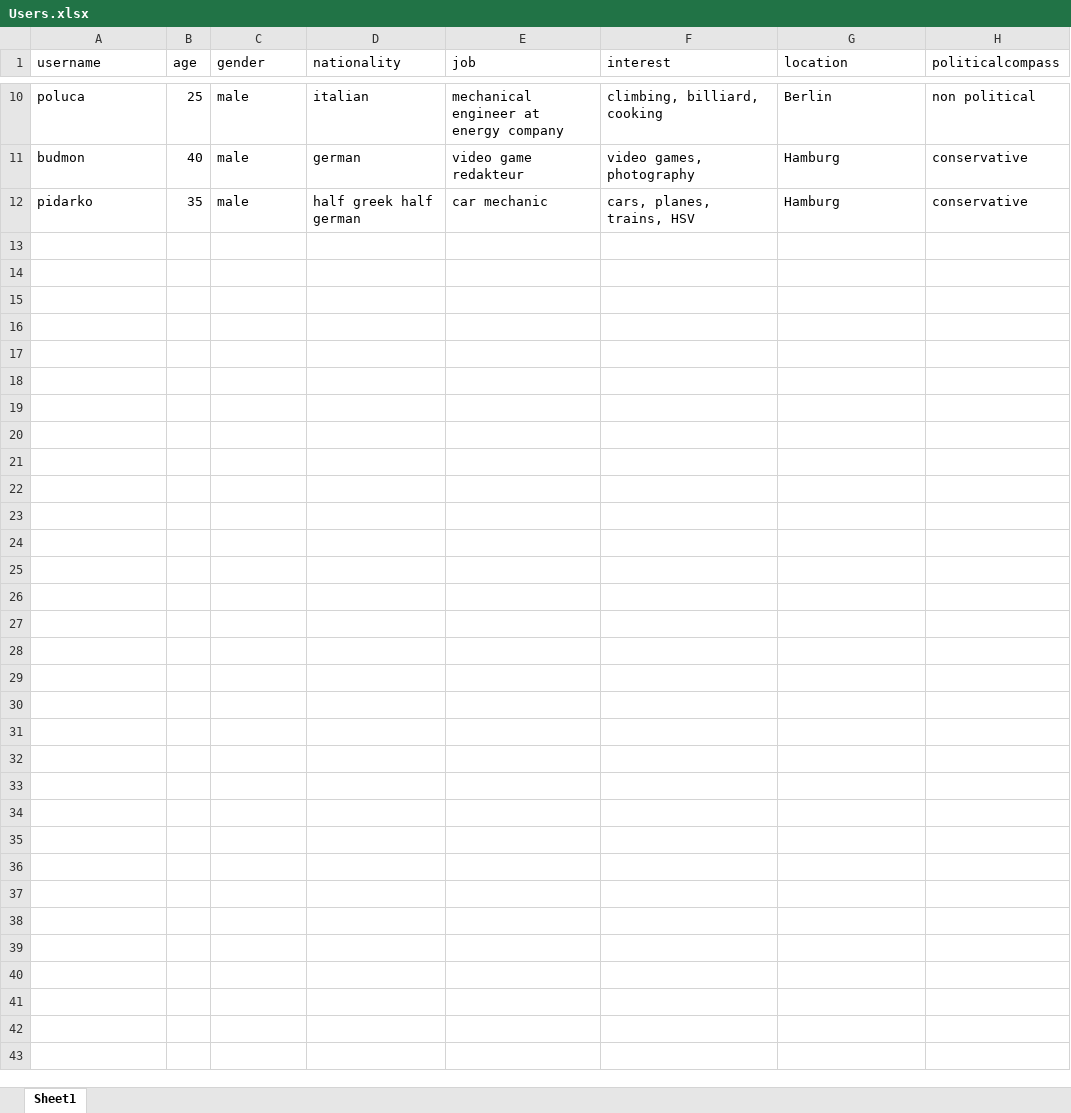
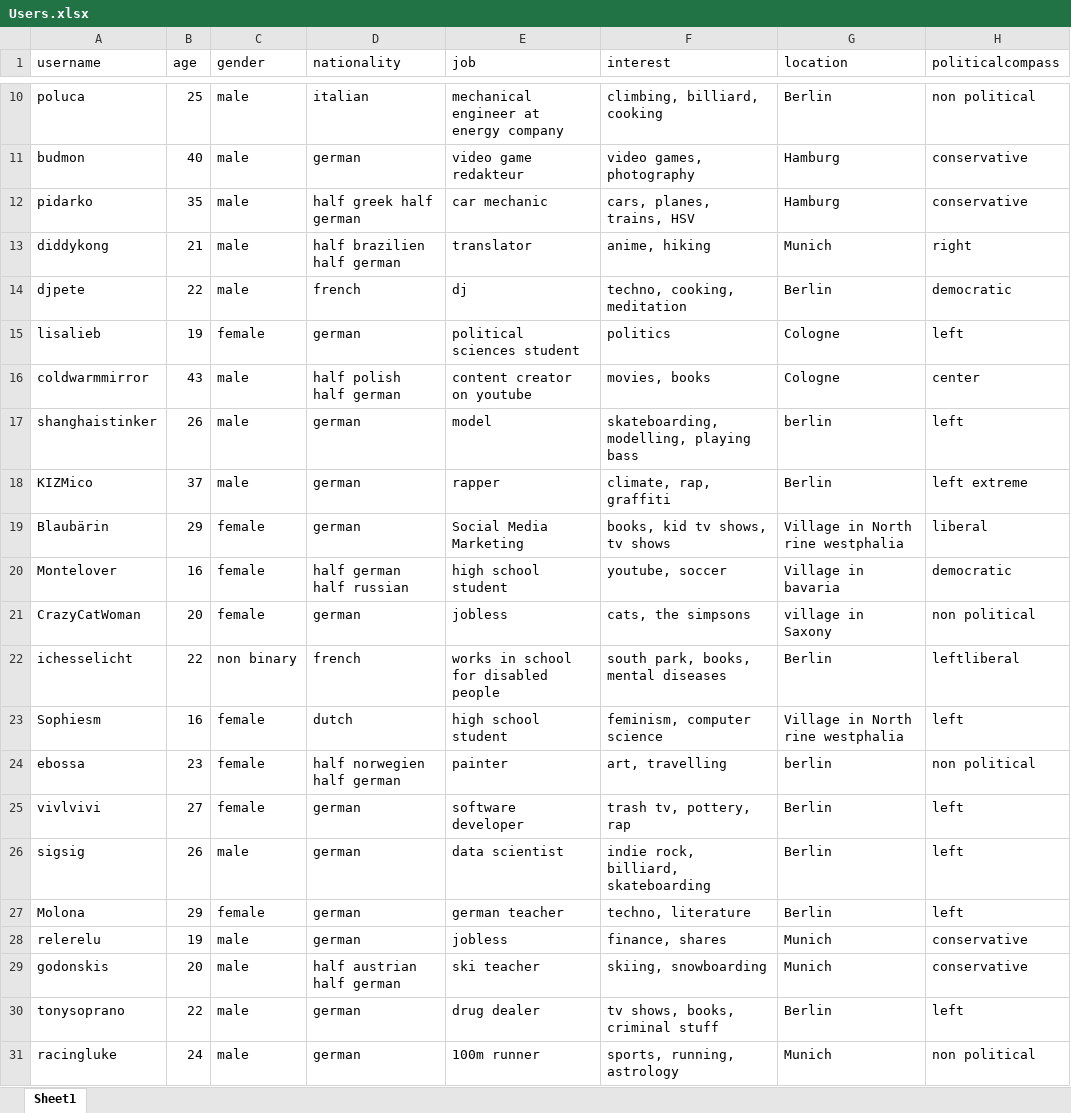
Before and after one commit to NickSchmeiter/Bachelorthesis, an Excel workbook: Users.xlsx, sheet Sheet1, drawn as a sheet; only a part is shown, gaps mark what is left out; values as stored, in another font and other column widths than the file's, no borders; the diff covers the shown part only; the diff names each change by its address in the sheet, - before the commit and + after, or states it on an @@ line.

Commit message:
xlsx fixed and tweet style added

```diff
--- a/Users.xlsx (sheet Sheet1)
+++ b/Users.xlsx (sheet Sheet1)
+row 13: diddykong | 21 | male | half brazilien half german | translator | anime, hiking | Munich | right
+row 14: djpete | 22 | male | french | dj | techno, cooking, meditation | Berlin | democratic
+row 15: lisalieb | 19 | female | german | political sciences student | politics | Cologne | left
+row 16: coldwarmmirror | 43 | male | half polish half german | content creator on youtube | movies, books | Cologne | center
+row 17: shanghaistinker | 26 | male | german | model | skateboarding, modelling, playing bass | berlin | left
+row 18: KIZMico | 37 | male | german | rapper | climate, rap, graffiti | Berlin | left extreme
+row 19: Blaubärin | 29 | female | german | Social Media Marketing | books, kid tv shows, tv shows | Village in North rine westphalia | liberal
+row 20: Montelover | 16 | female | half german half russian | high school student | youtube, soccer | Village in bavaria | democratic
+row 21: CrazyCatWoman | 20 | female | german | jobless | cats, the simpsons | village in Saxony | non political
+row 22: ichesselicht | 22 | non binary | french | works in school for disabled people | south park, books, mental diseases | Berlin | leftliberal
+row 23: Sophiesm | 16 | female | dutch | high school student | feminism, computer science | Village in North rine westphalia | left
+row 24: ebossa | 23 | female | half norwegien half german | painter | art, travelling | berlin | non political
+row 25: vivlvivi | 27 | female | german | software developer | trash tv, pottery, rap | Berlin | left
+row 26: sigsig | 26 | male | german | data scientist | indie rock, billiard, skateboarding | Berlin | left
+row 27: Molona | 29 | female | german | german teacher | techno, literature | Berlin | left
+row 28: relerelu | 19 | male | german | jobless | finance, shares | Munich | conservative
+row 29: godonskis | 20 | male | half austrian half german | ski teacher | skiing, snowboarding | Munich | conservative
+row 30: tonysoprano | 22 | male | german | drug dealer | tv shows, books, criminal stuff | Berlin | left
+row 31: racingluke | 24 | male | german | 100m runner | sports, running, astrology | Munich | non political
```
Also changed, not shown: 20 added rows elsewhere in this sheet, 4 other files.
